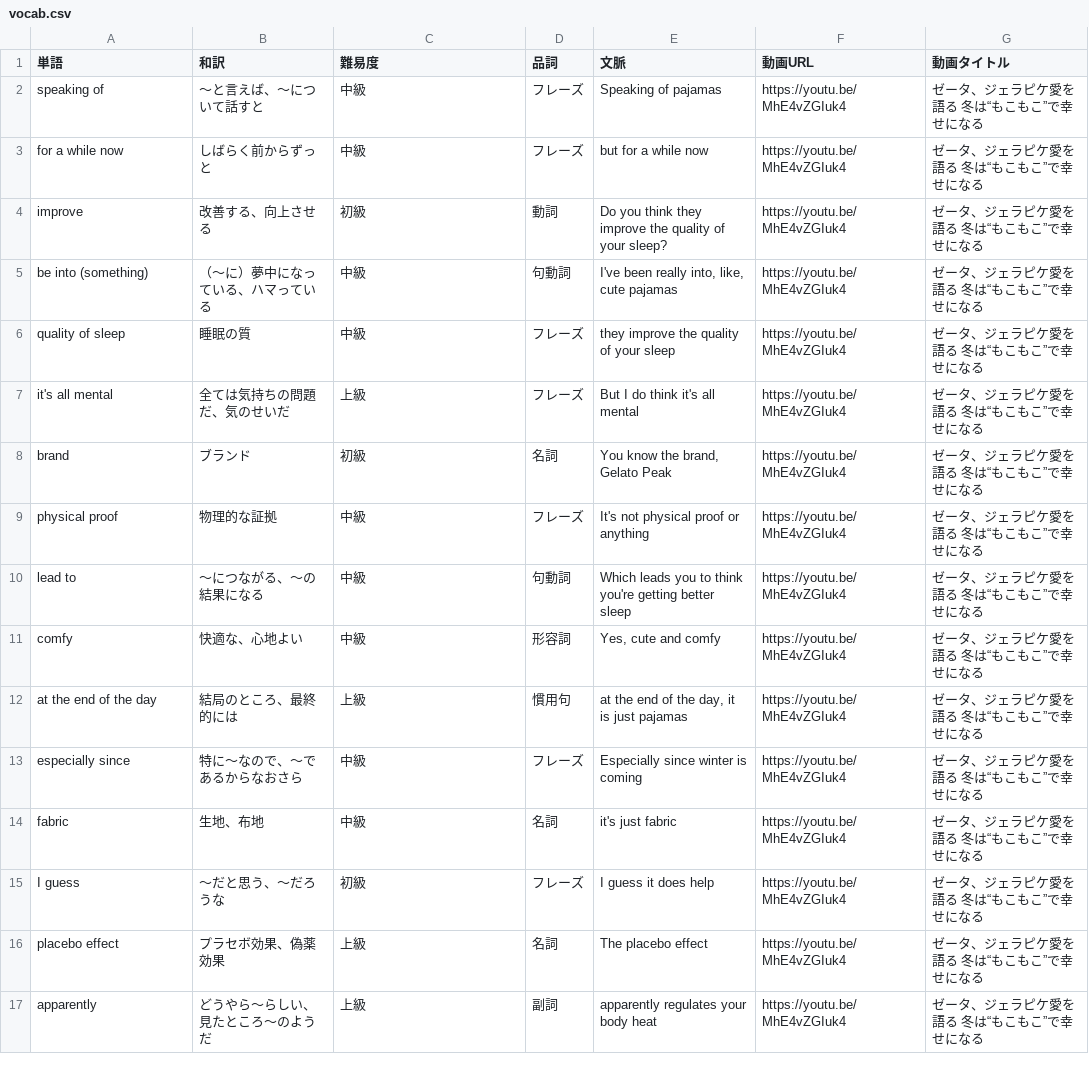
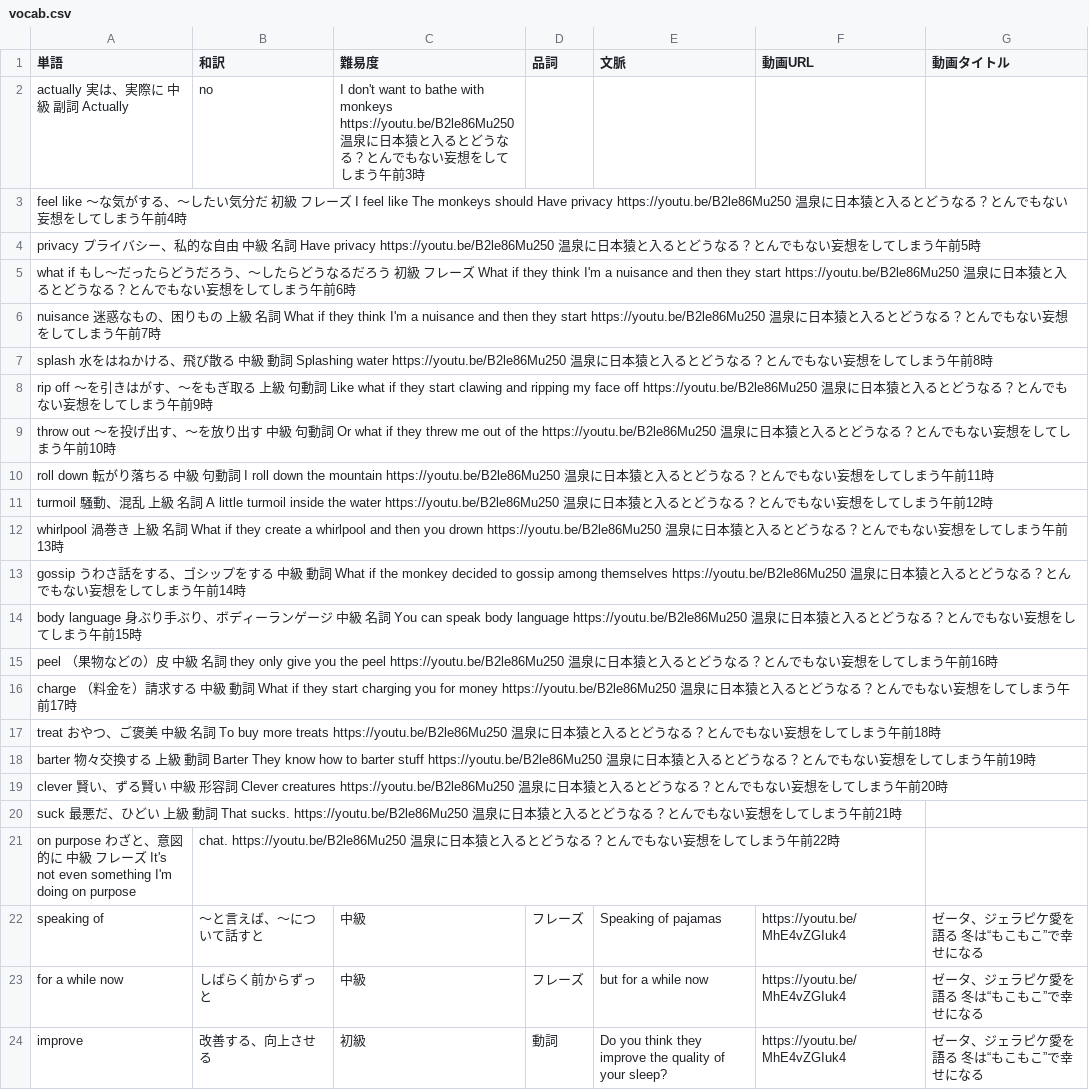
Before and after one commit to w-udagawa/vlingual-cards, a CSV file: public/vocab.csv, drawn as a sheet; only a part is shown; the shorter side is filled out with more unchanged rows; the diff names each change by its address in the sheet, - before the commit and + after, or states it on an @@ line.

Commit message:
Update vocab.csv

```diff
--- a/public/vocab.csv
+++ b/public/vocab.csv
+row 2: actually 実は、実際に 中級 副詞 Actually | no | I don't want to bathe with monkeys https://youtu.be/B2le86Mu250 温泉に日本猿と入るとどうなる？とんでもない妄想をしてしまう午前3時
+row 3: feel like ～な気がする、～したい気分だ 初級 フレーズ I feel like The monkeys should Have privacy https://youtu.be/B2le86Mu250 温泉に日本猿と入るとどうなる？とんでもない妄想をしてしまう午前4時
+row 4: privacy プライバシー、私的な自由 中級 名詞 Have privacy https://youtu.be/B2le86Mu250 温泉に日本猿と入るとどうなる？とんでもない妄想をしてしまう午前5時
+row 5: what if もし～だったらどうだろう、～したらどうなるだろう 初級 フレーズ What if they think I'm a nuisance and then they start https://youtu.be/B2le86Mu250 温泉に日本猿と入るとどうなる？とんでもない妄想をしてしまう午前6時
+row 6: nuisance 迷惑なもの、困りもの 上級 名詞 What if they think I'm a nuisance and then they start https://youtu.be/B2le86Mu250 温泉に日本猿と入るとどうなる？とんでもない妄想をしてしまう午前7時
+row 7: splash 水をはねかける、飛び散る 中級 動詞 Splashing water https://youtu.be/B2le86Mu250 温泉に日本猿と入るとどうなる？とんでもない妄想をしてしまう午前8時
+row 8: rip off ～を引きはがす、～をもぎ取る 上級 句動詞 Like what if they start clawing and ripping my face off https://youtu.be/B2le86Mu250 温泉に日本猿と入るとどうなる？とんでもない妄想をしてしまう午前9時
+row 9: throw out ～を投げ出す、～を放り出す 中級 句動詞 Or what if they threw me out of the https://youtu.be/B2le86Mu250 温泉に日本猿と入るとどうなる？とんでもない妄想をしてしまう午前10時
+row 10: roll down 転がり落ちる 中級 句動詞 I roll down the mountain https://youtu.be/B2le86Mu250 温泉に日本猿と入るとどうなる？とんでもない妄想をしてしまう午前11時
+row 11: turmoil 騒動、混乱 上級 名詞 A little turmoil inside the water https://youtu.be/B2le86Mu250 温泉に日本猿と入るとどうなる？とんでもない妄想をしてしまう午前12時
+row 12: whirlpool 渦巻き 上級 名詞 What if they create a whirlpool and then you drown https://youtu.be/B2le86Mu250 温泉に日本猿と入るとどうなる？とんでもない妄想をしてしまう午前13時
+row 13: gossip うわさ話をする、ゴシップをする 中級 動詞 What if the monkey decided to gossip among themselves https://youtu.be/B2le86Mu250 温泉に日本猿と入るとどうなる？とんでもない妄想をしてしまう午前14時
+row 14: body language 身ぶり手ぶり、ボディーランゲージ 中級 名詞 You can speak body language https://youtu.be/B2le86Mu250 温泉に日本猿と入るとどうなる？とんでもない妄想をしてしまう午前15時
+row 15: peel （果物などの）皮 中級 名詞 they only give you the peel https://youtu.be/B2le86Mu250 温泉に日本猿と入るとどうなる？とんでもない妄想をしてしまう午前16時
+row 16: charge （料金を）請求する 中級 動詞 What if they start charging you for money https://youtu.be/B2le86Mu250 温泉に日本猿と入るとどうなる？とんでもない妄想をしてしまう午前17時
+row 17: treat おやつ、ご褒美 中級 名詞 To buy more treats https://youtu.be/B2le86Mu250 温泉に日本猿と入るとどうなる？とんでもない妄想をしてしまう午前18時
+row 18: barter 物々交換する 上級 動詞 Barter They know how to barter stuff https://youtu.be/B2le86Mu250 温泉に日本猿と入るとどうなる？とんでもない妄想をしてしまう午前19時
+row 19: clever 賢い、ずる賢い 中級 形容詞 Clever creatures https://youtu.be/B2le86Mu250 温泉に日本猿と入るとどうなる？とんでもない妄想をしてしまう午前20時
+row 20: suck 最悪だ、ひどい 上級 動詞 That sucks. https://youtu.be/B2le86Mu250 温泉に日本猿と入るとどうなる？とんでもない妄想をしてしまう午前21時
+row 21: on purpose わざと、意図的に 中級 フレーズ It's not even something I'm doing on purpose | chat. https://youtu.be/B2le86Mu250 温泉に日本猿と入るとどうなる？とんでもない妄想をしてしまう午前22時
```
